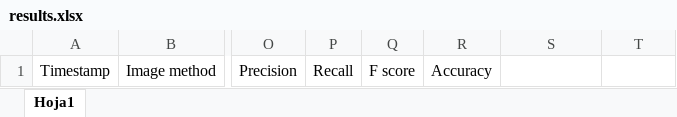
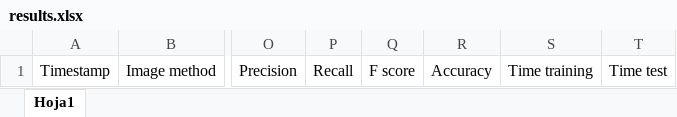
Before and after one commit to minguezalba/Speech-based-stress-detection-using-a-cross-modal-transfer-learning-approach, an Excel workbook: logs/results.xlsx, sheet Hoja1, drawn as a sheet; only a part is shown, gaps mark what is left out; values as stored, in another font and other column widths than the file's, no borders; the diff names each change by its address in the sheet, - before the commit and + after, or states it on an @@ line.

Commit message:
Results to excel and update torch

```diff
--- a/logs/results.xlsx (sheet Hoja1)
+++ b/logs/results.xlsx (sheet Hoja1)
-S1: (empty)
+S1: Time training
-T1: (empty)
+T1: Time test
```
Also changed, not shown: 6 other files.
